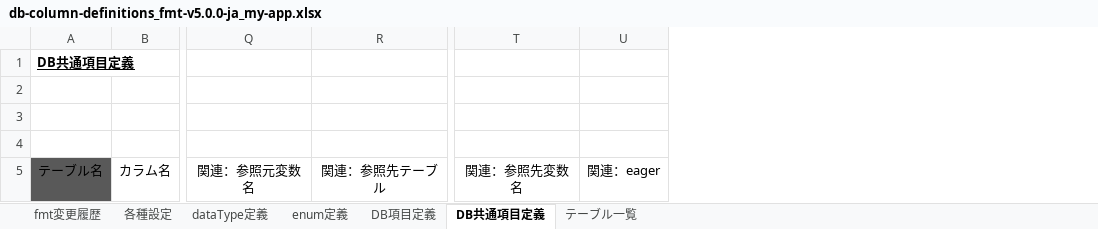
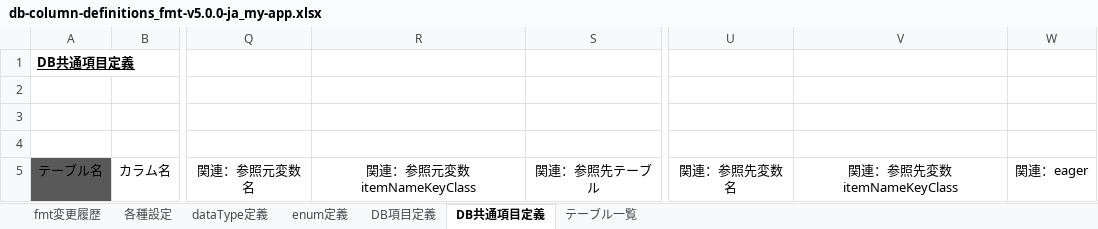
Before and after one commit to ecuacion-jp/ecuacion-tool-code-generator, an Excel workbook: excel-format/db-column-definitions_fmt-v5.0.0-ja_my-app.xlsx, sheet DB共通項目定義, drawn as a sheet; only a part is shown, gaps mark what is left out; values as stored, in another font and other column widths than the file's, no borders; table styles not drawn; the diff names each change by its address in the sheet, - before the commit and + after, or states it on an @@ line.

Commit message:
itemNameKeyClass columns for relational fields added

```diff
--- a/excel-format/db-column-definitions_fmt-v5.0.0-ja_my-app.xlsx (sheet DB共通項目定義)
+++ b/excel-format/db-column-definitions_fmt-v5.0.0-ja_my-app.xlsx (sheet DB共通項目定義)
+column R, row 5: 関連：参照元変数itemNameKeyClass
@@ column V unhidden, row 5: 関連：参照先変数itemNameKeyClass @@
```
Also changed, not shown: sheet DB項目定義, sheet fmt変更履歴, excel-format/db-column-definitions_fmt-v5.0.0-en_my-app.xlsx, 9 other files.
